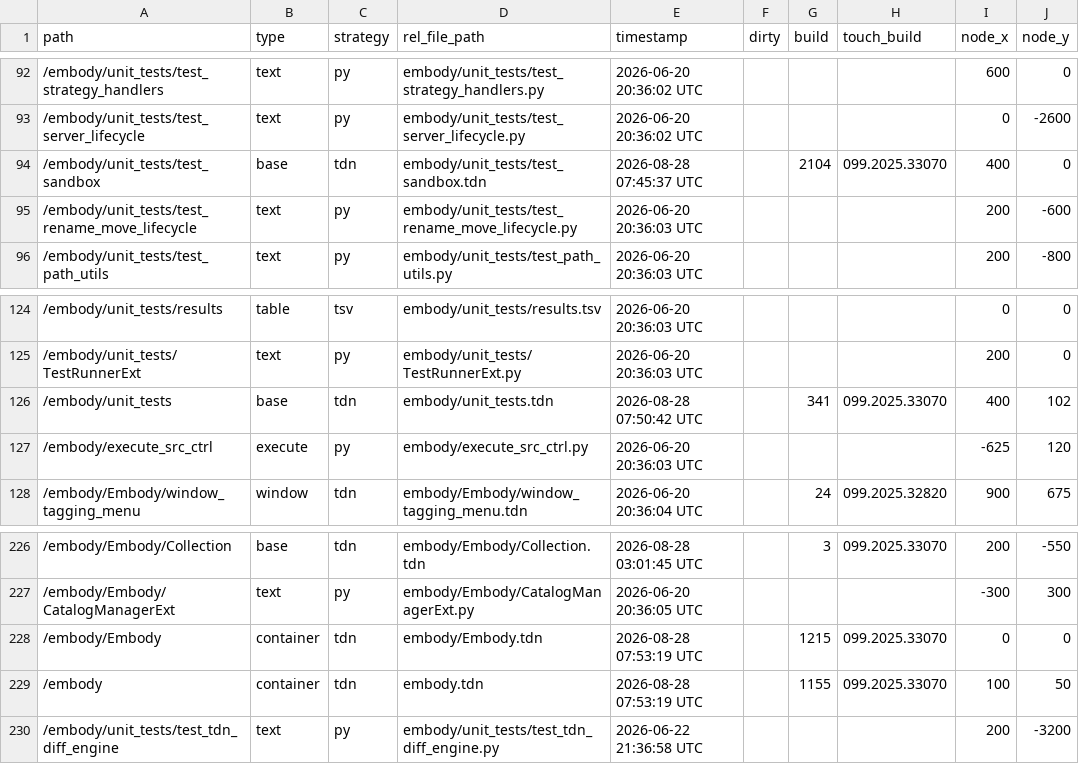
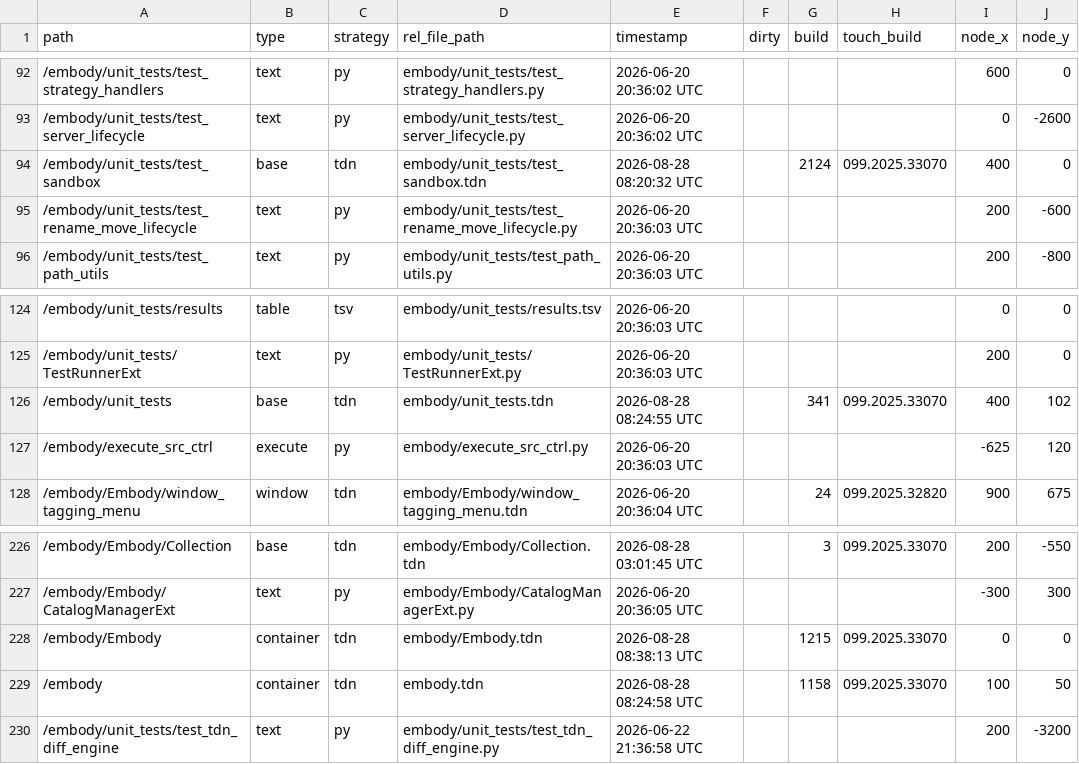
Before and after one commit to dylanroscover/Embody, a TSV file: dev/embody/externalizations.tsv, drawn as a sheet; only a part is shown, gaps mark what is left out; the diff names each change by its address in the sheet, - before the commit and + after, or states it on an @@ line.

```diff
--- a/dev/embody/externalizations.tsv
+++ b/dev/embody/externalizations.tsv
-E94 (timestamp): 2026-08-28 07:45:37 UTC
+E94 (timestamp): 2026-08-28 08:20:32 UTC
-G94 (build): 2104
+G94 (build): 2124
-E126 (timestamp): 2026-08-28 07:50:42 UTC
+E126 (timestamp): 2026-08-28 08:24:55 UTC
-E228 (timestamp): 2026-08-28 07:53:19 UTC
+E228 (timestamp): 2026-08-28 08:38:13 UTC
-E229 (timestamp): 2026-08-28 07:53:19 UTC
+E229 (timestamp): 2026-08-28 08:24:58 UTC
-G229 (build): 1155
+G229 (build): 1158
```
Also changed, not shown: 11 other files.
